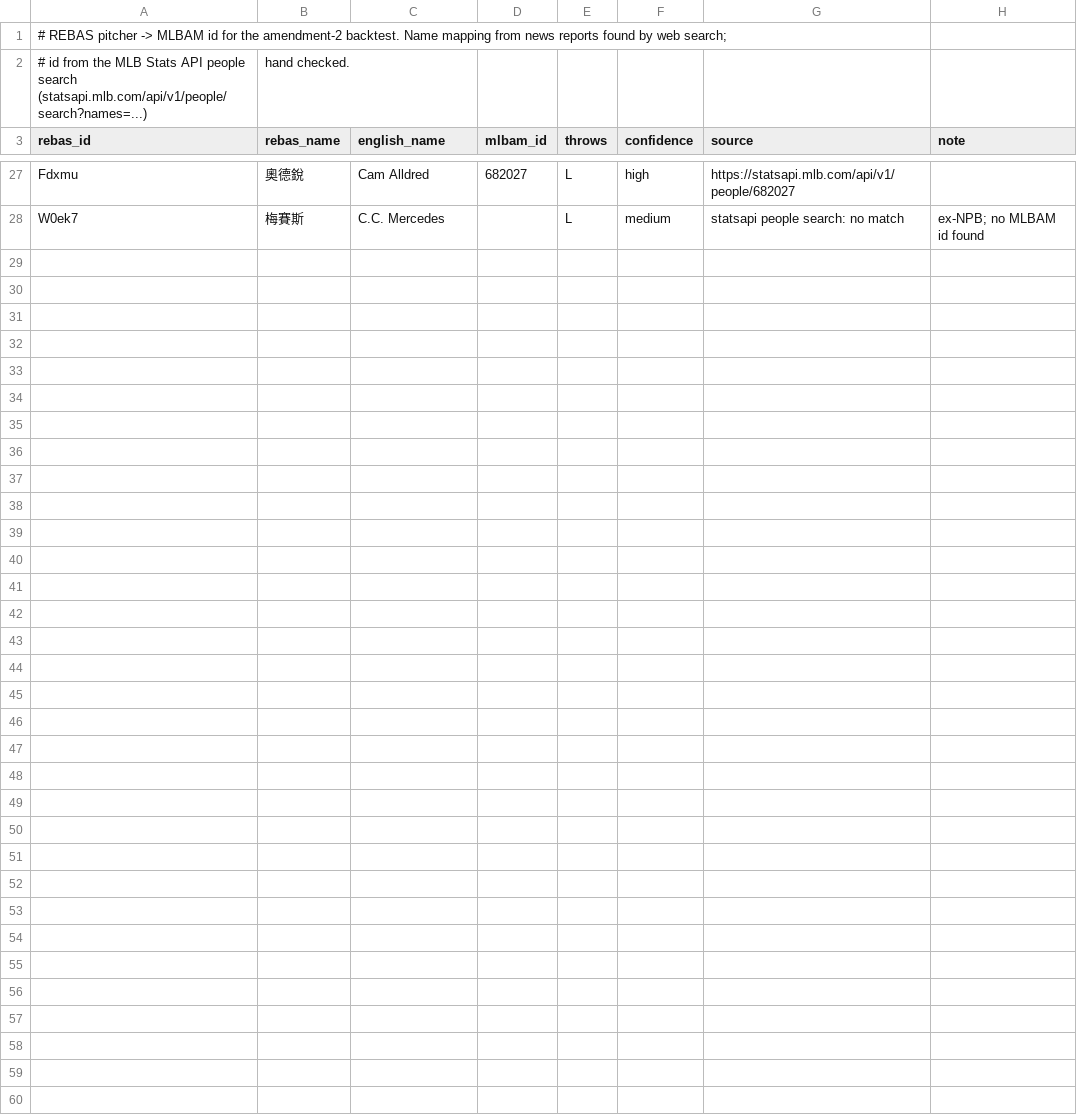
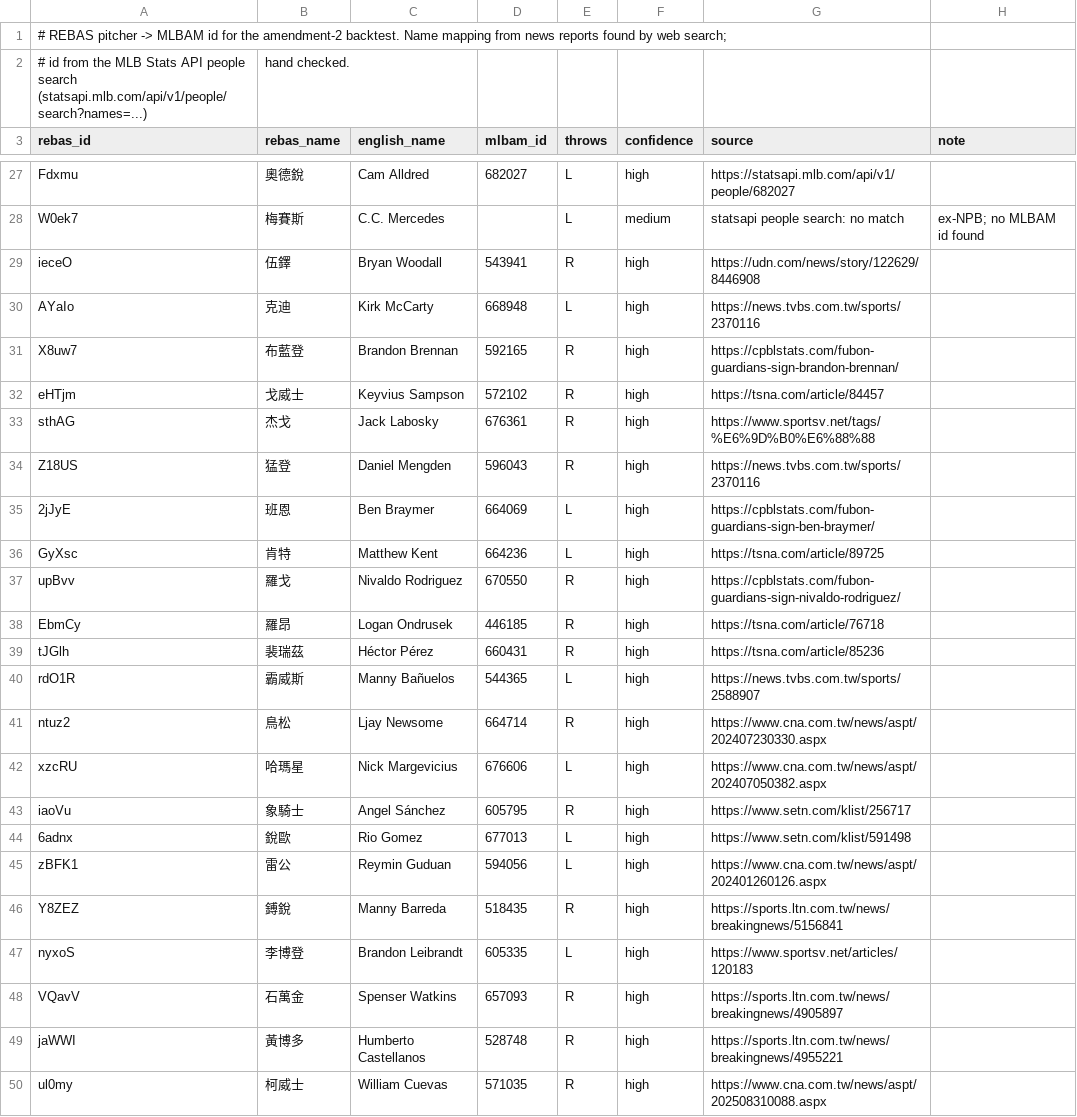
Before and after one commit to ms0683436/sbar-2026-competition, a CSV file: cpbl-foreign-player-fit/data/reference/cpbl_foreign_pitchers.csv, drawn as a sheet; only a part is shown, gaps mark what is left out.

```diff
--- a/cpbl-foreign-player-fit/data/reference/cpbl_foreign_pitchers.csv
+++ b/cpbl-foreign-player-fit/data/reference/cpbl_foreign_pitchers.csv
@@ -28 +28,23 @@ Fdxmu,奧德銳,Cam Alldred,682027,L,high,https://statsapi.mlb.com/api/v1/people
 W0ek7,梅賽斯,C.C. Mercedes,,L,medium,statsapi people search: no match,ex-NPB; no MLBAM id found
+ieceO,伍鐸,Bryan Woodall,543941,R,high,https://udn.com/news/story/122629/8446908,
+AYaIo,克迪,Kirk McCarty,668948,L,high,https://news.tvbs.com.tw/sports/2370116,
+X8uw7,布藍登,Brandon Brennan,592165,R,high,https://cpblstats.com/fubon-guardians-sign-brandon-brennan/,
+eHTjm,戈威士,Keyvius Sampson,572102,R,high,https://tsna.com/article/84457,
+sthAG,杰戈,Jack Labosky,676361,R,high,https://www.sportsv.net/tags/%E6%9D%B0%E6%88%88,
+Z18US,猛登,Daniel Mengden,596043,R,high,https://news.tvbs.com.tw/sports/2370116,
+2jJyE,班恩,Ben Braymer,664069,L,high,https://cpblstats.com/fubon-guardians-sign-ben-braymer/,
+GyXsc,肯特,Matthew Kent,664236,L,high,https://tsna.com/article/89725,
+upBvv,羅戈,Nivaldo Rodriguez,670550,R,high,https://cpblstats.com/fubon-guardians-sign-nivaldo-rodriguez/,
+EbmCy,羅昂,Logan Ondrusek,446185,R,high,https://tsna.com/article/76718,
+tJGlh,裴瑞茲,Héctor Pérez,660431,R,high,https://tsna.com/article/85236,
+rdO1R,霸威斯,Manny Bañuelos,544365,L,high,https://news.tvbs.com.tw/sports/2588907,
+ntuz2,鳥松,Ljay Newsome,664714,R,high,https://www.cna.com.tw/news/aspt/202407230330.aspx,
+xzcRU,哈瑪星,Nick Margevicius,676606,L,high,https://www.cna.com.tw/news/aspt/202407050382.aspx,
+iaoVu,象騎士,Angel Sánchez,605795,R,high,https://www.setn.com/klist/256717,
+6adnx,銳歐,Rio Gomez,677013,L,high,https://www.setn.com/klist/591498,
+zBFK1,雷公,Reymin Guduan,594056,L,high,https://www.cna.com.tw/news/aspt/202401260126.aspx,
+Y8ZEZ,鎛銳,Manny Barreda,518435,R,high,https://sports.ltn.com.tw/news/breakingnews/5156841,
+nyxoS,李博登,Brandon Leibrandt,605335,L,high,https://www.sportsv.net/articles/120183,
+VQavV,石萬金,Spenser Watkins,657093,R,high,https://sports.ltn.com.tw/news/breakingnews/4905897,
+jaWWI,黃博多,Humberto Castellanos,528748,R,high,https://sports.ltn.com.tw/news/breakingnews/4955221,
+ul0my,柯威士,William Cuevas,571035,R,high,https://www.cna.com.tw/news/aspt/202508310088.aspx,
```
